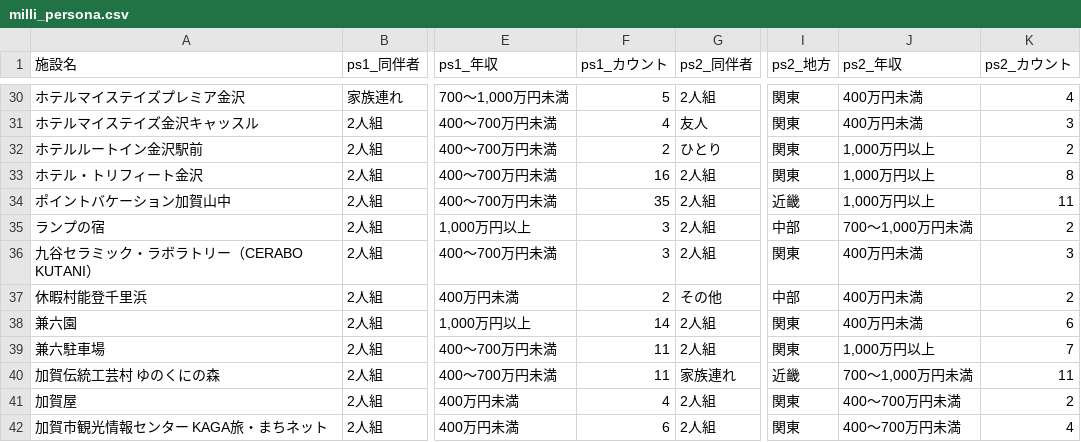
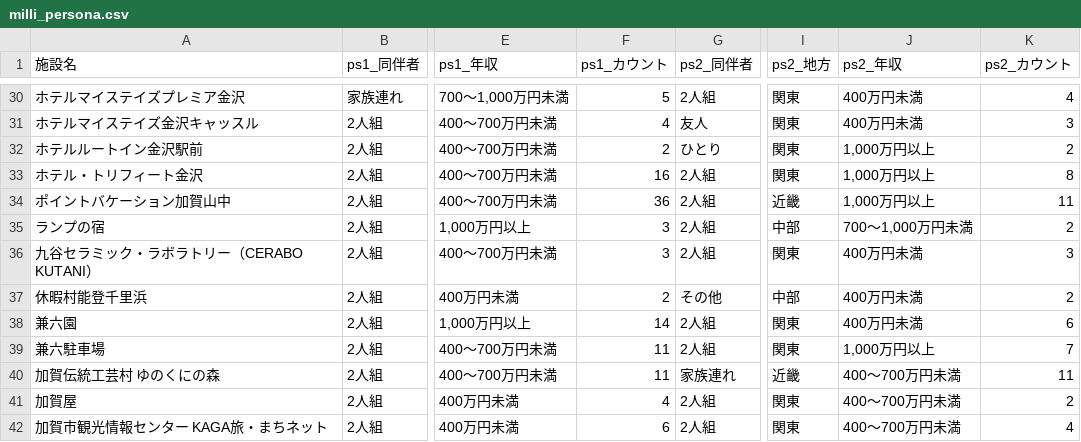
Before and after one commit to codefornoto/TIFO, a CSV file: ishikawa/milli_persona.csv, drawn as a sheet; only a part is shown, gaps mark what is left out; the diff covers the shown part only; the diff names each change by its address in the sheet, - before the commit and + after, or states it on an @@ line.

```diff
--- a/ishikawa/milli_persona.csv
+++ b/ishikawa/milli_persona.csv
-F34 (ps1_カウント): 35
+F34 (ps1_カウント): 36
-J40 (ps2_年収): 700～1,000万円未満
+J40 (ps2_年収): 400～700万円未満
```
Also changed, not shown: 1 added row and 11 edited cells elsewhere in this file, ishikawa/milli_score.csv, 1 other file.
